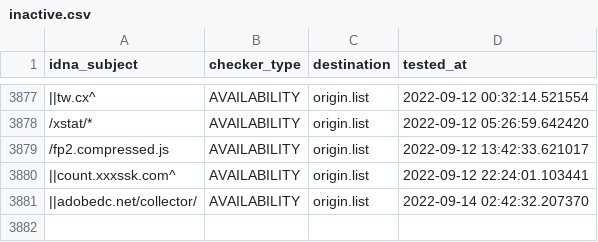
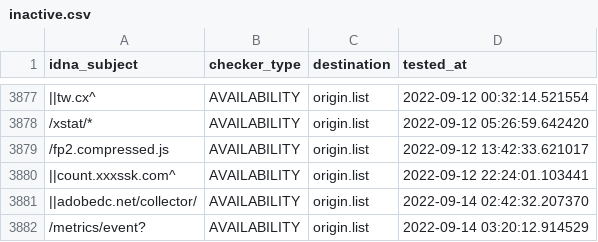
Before and after one commit to dead-hosts/easyprivacy_web_easylist.to, a CSV file: .pyfunceble/inactive.csv, drawn as a sheet; only a part is shown, gaps mark what is left out; the diff names each change by its address in the sheet, - before the commit and + after, or states it on an @@ line.

```diff
--- a/.pyfunceble/inactive.csv
+++ b/.pyfunceble/inactive.csv
+row 3882: /metrics/event? | AVAILABILITY | origin.list | 2022-09-14 03:20:12.914529
```
Also changed, not shown: 6 other files.
